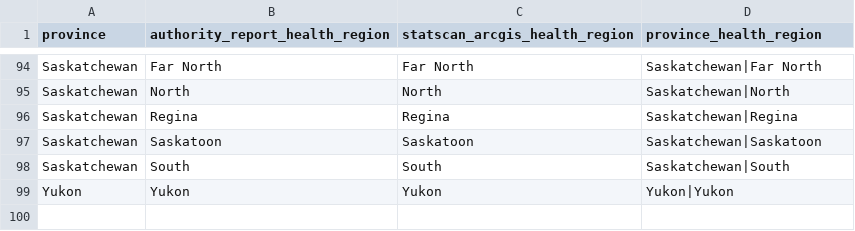
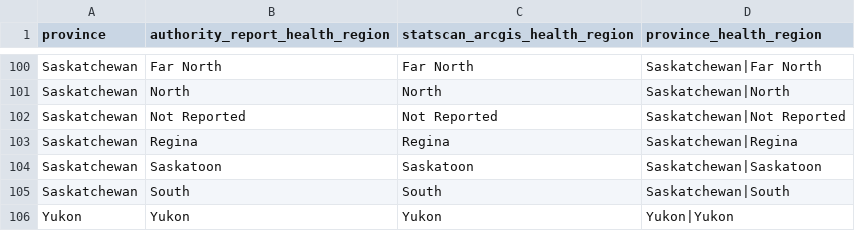
Before and after one commit to sitrucp/canada_covid_health_regions, a CSV file: health_region_lookup.csv, drawn as a sheet; only a part is shown, gaps mark what is left out; the diff covers the shown part only; the diff names each change by its address in the sheet, - before the commit and + after, or states it on an @@ line.

```diff
--- a/health_region_lookup.csv
+++ b/health_region_lookup.csv
+row 102: Saskatchewan | Not Reported | Not Reported | Saskatchewan|Not Reported
```
Also changed, not shown: 6 added rows elsewhere in this file, 1 other file.
